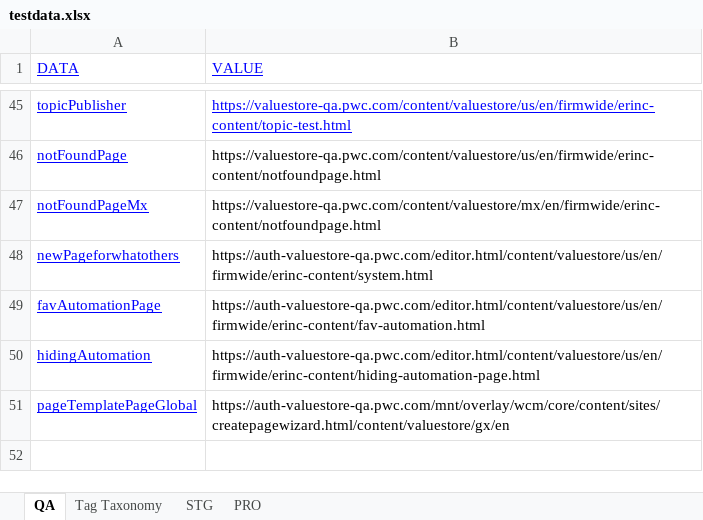
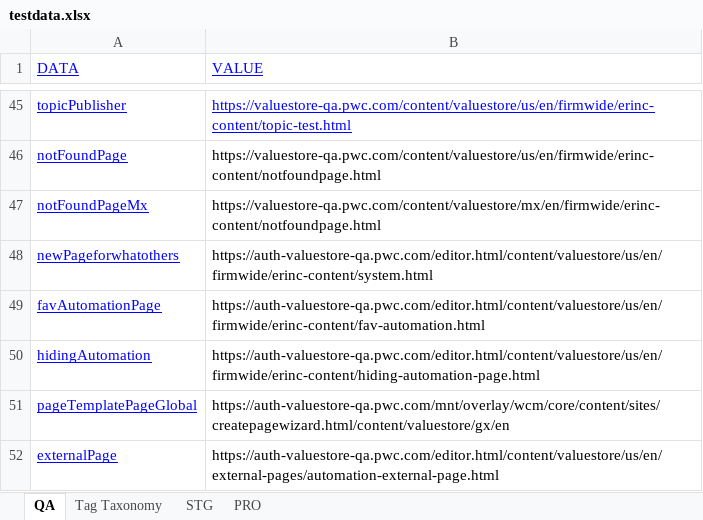
Before and after one commit to erinc-suluk/VS-QA-Regression, an Excel workbook: VS-RegressionQA/testdata.xlsx, sheet QA, drawn as a sheet; only a part is shown, gaps mark what is left out; values as stored, in another font and other column widths than the file's, no borders; the diff names each change by its address in the sheet, - before the commit and + after, or states it on an @@ line.

```diff
--- a/VS-RegressionQA/testdata.xlsx (sheet QA)
+++ b/VS-RegressionQA/testdata.xlsx (sheet QA)
+row 52: externalPage | https://auth-valuestore-qa.pwc.com/editor.html/content/valuestore/us/en/external-pages/automation-external-page.html
```
Also changed, not shown: 3 other files.
